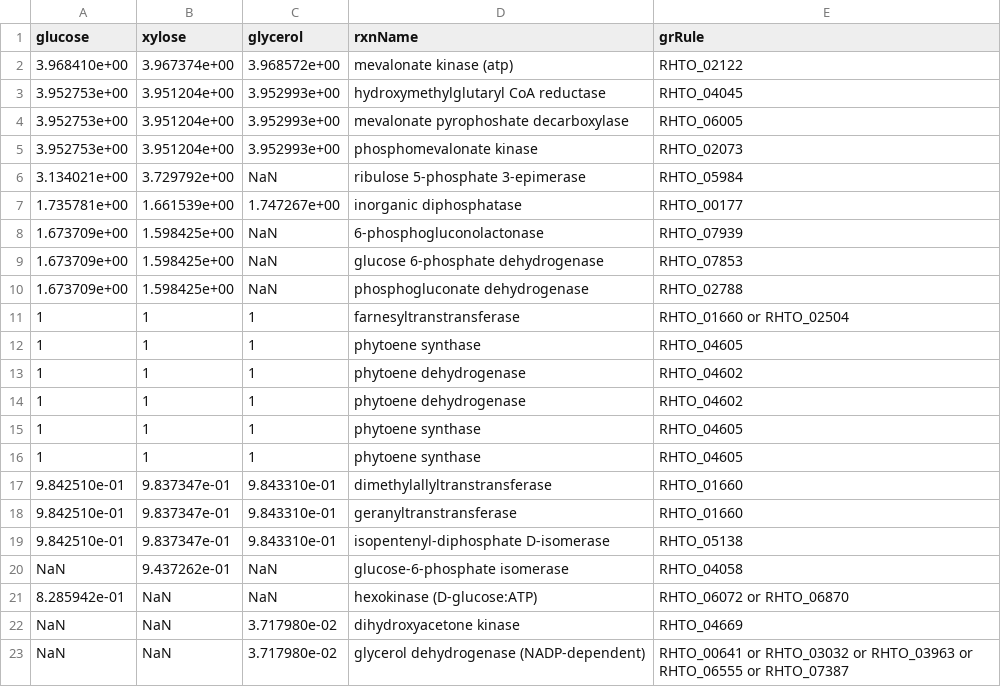
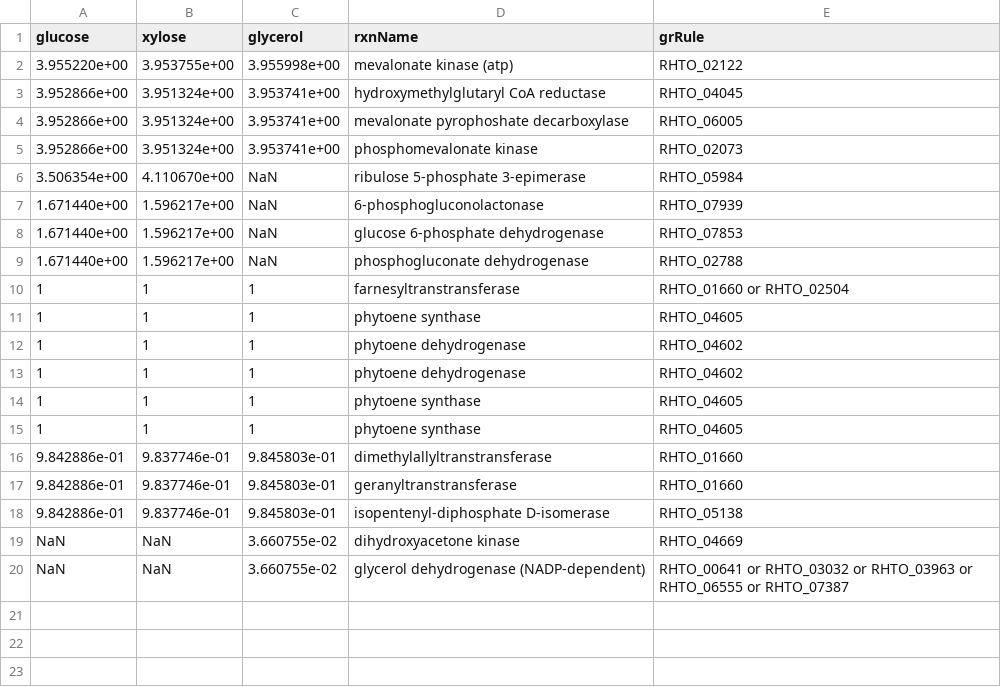
Before and after one commit to SysBioChalmers/rhto-GEM, a TSV file: ComplementaryData/results/fseof_torularhodin.tsv, drawn as a sheet.

```diff
--- a/ComplementaryData/results/fseof_torularhodin.tsv
+++ b/ComplementaryData/results/fseof_torularhodin.tsv
@@ -1,11 +1,10 @@
 glucose	xylose	glycerol	rxnName	grRule
-3.968410e+00	3.967374e+00	3.968572e+00	mevalonate kinase (atp)	RHTO_02122
-3.952753e+00	3.951204e+00	3.952993e+00	hydroxymethylglutaryl CoA reductase	RHTO_04045
-3.952753e+00	3.951204e+00	3.952993e+00	mevalonate pyrophoshate decarboxylase	RHTO_06005
-3.952753e+00	3.951204e+00	3.952993e+00	phosphomevalonate kinase	RHTO_02073
-3.134021e+00	3.729792e+00	NaN	ribulose 5-phosphate 3-epimerase	RHTO_05984
-1.735781e+00	1.661539e+00	1.747267e+00	inorganic diphosphatase	RHTO_00177
-1.673709e+00	1.598425e+00	NaN	6-phosphogluconolactonase	RHTO_07939
-1.673709e+00	1.598425e+00	NaN	glucose 6-phosphate dehydrogenase	RHTO_07853
-1.673709e+00	1.598425e+00	NaN	phosphogluconate dehydrogenase	RHTO_02788
+3.955220e+00	3.953755e+00	3.955998e+00	mevalonate kinase (atp)	RHTO_02122
+3.952866e+00	3.951324e+00	3.953741e+00	hydroxymethylglutaryl CoA reductase	RHTO_04045
+3.952866e+00	3.951324e+00	3.953741e+00	mevalonate pyrophoshate decarboxylase	RHTO_06005
+3.952866e+00	3.951324e+00	3.953741e+00	phosphomevalonate kinase	RHTO_02073
+3.506354e+00	4.110670e+00	NaN	ribulose 5-phosphate 3-epimerase	RHTO_05984
+1.671440e+00	1.596217e+00	NaN	6-phosphogluconolactonase	RHTO_07939
+1.671440e+00	1.596217e+00	NaN	glucose 6-phosphate dehydrogenase	RHTO_07853
+1.671440e+00	1.596217e+00	NaN	phosphogluconate dehydrogenase	RHTO_02788
 1	1	1	farnesyltranstransferase	RHTO_01660 or RHTO_02504
@@ -16,8 +15,6 @@ glucose	xylose	glycerol	rxnName	grRule
 1	1	1	phytoene synthase	RHTO_04605
-9.842510e-01	9.837347e-01	9.843310e-01	dimethylallyltranstransferase	RHTO_01660
-9.842510e-01	9.837347e-01	9.843310e-01	geranyltranstransferase	RHTO_01660
-9.842510e-01	9.837347e-01	9.843310e-01	isopentenyl-diphosphate D-isomerase	RHTO_05138
-NaN	9.437262e-01	NaN	glucose-6-phosphate isomerase	RHTO_04058
-8.285942e-01	NaN	NaN	hexokinase (D-glucose:ATP)	RHTO_06072 or RHTO_06870
-NaN	NaN	3.717980e-02	dihydroxyacetone kinase	RHTO_04669
-NaN	NaN	3.717980e-02	glycerol dehydrogenase (NADP-dependent)	RHTO_00641 or RHTO_03032 or RHTO_03963 or RHTO_06555 or RHTO_07387
+9.842886e-01	9.837746e-01	9.845803e-01	dimethylallyltranstransferase	RHTO_01660
+9.842886e-01	9.837746e-01	9.845803e-01	geranyltranstransferase	RHTO_01660
+9.842886e-01	9.837746e-01	9.845803e-01	isopentenyl-diphosphate D-isomerase	RHTO_05138
+NaN	NaN	3.660755e-02	dihydroxyacetone kinase	RHTO_04669
+NaN	NaN	3.660755e-02	glycerol dehydrogenase (NADP-dependent)	RHTO_00641 or RHTO_03032 or RHTO_03963 or RHTO_06555 or RHTO_07387
```
Also changed, not shown: ComplementaryData/results/fseof_TAG_linolenicAcid.tsv, ComplementaryData/results/oleaginous.tsv, 1 other file.
